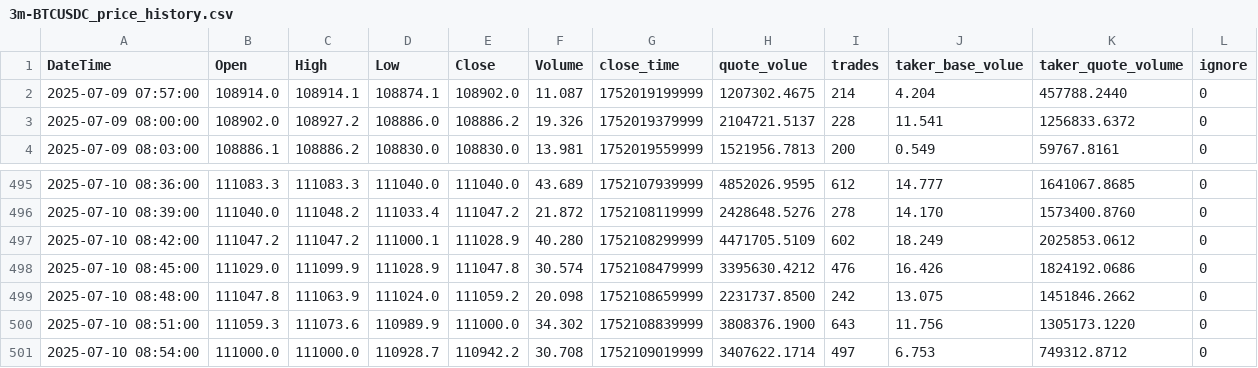
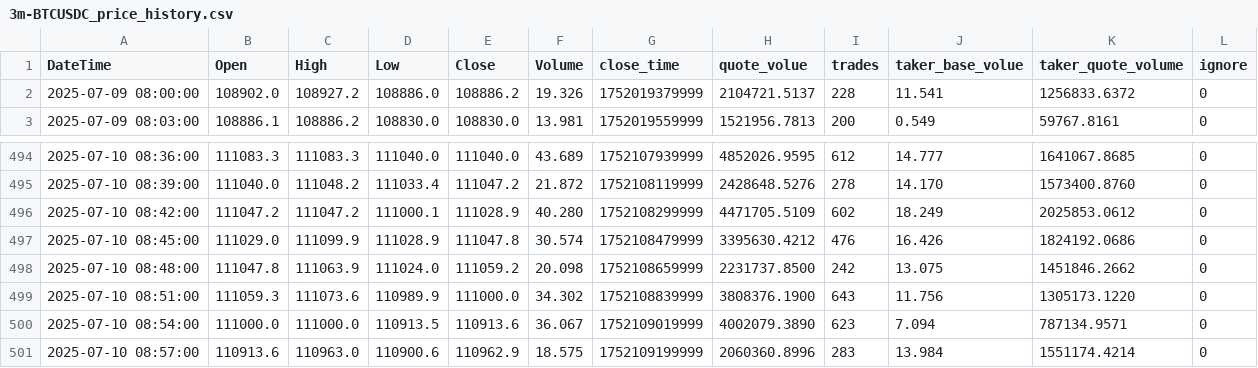
Before and after one commit to SaxonJeremye/hwy, a CSV file: h/3m-BTCUSDC_price_history.csv, drawn as a sheet; only a part is shown, gaps mark what is left out.

Commit message:
update h/3m-BTCUSDC_price_history.csv

```diff
--- a/h/3m-BTCUSDC_price_history.csv
+++ b/h/3m-BTCUSDC_price_history.csv
@@ -1,3 +1,2 @@
 DateTime,Open,High,Low,Close,Volume,close_time,quote_volue,trades,taker_base_volue,taker_quote_volume,ignore
-2025-07-09 07:57:00,108914.0,108914.1,108874.1,108902.0,11.087,1752019199999,1207302.4675,214,4.204,457788.2440,0
 2025-07-09 08:00:00,108902.0,108927.2,108886.0,108886.2,19.326,1752019379999,2104721.5137,228,11.541,1256833.6372,0
@@ -500,2 +499,3 @@ DateTime,Open,High,Low,Close,Volume,close_time,quote_volue,trades,taker_base_vol
 2025-07-10 08:51:00,111059.3,111073.6,110989.9,111000.0,34.302,1752108839999,3808376.1900,643,11.756,1305173.1220,0
-2025-07-10 08:54:00,111000.0,111000.0,110928.7,110942.2,30.708,1752109019999,3407622.1714,497,6.753,749312.8712,0
+2025-07-10 08:54:00,111000.0,111000.0,110913.5,110913.6,36.067,1752109019999,4002079.3890,623,7.094,787134.9571,0
+2025-07-10 08:57:00,110913.6,110963.0,110900.6,110962.9,18.575,1752109199999,2060360.8996,283,13.984,1551174.4214,0
```
